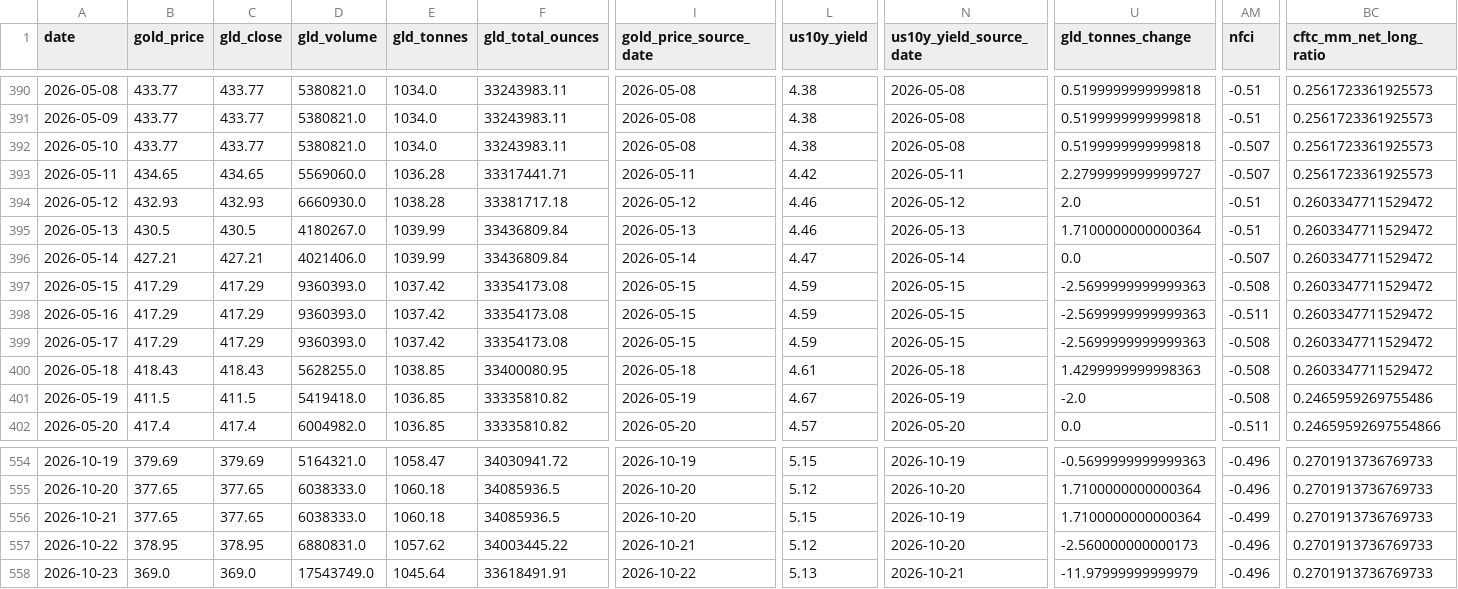
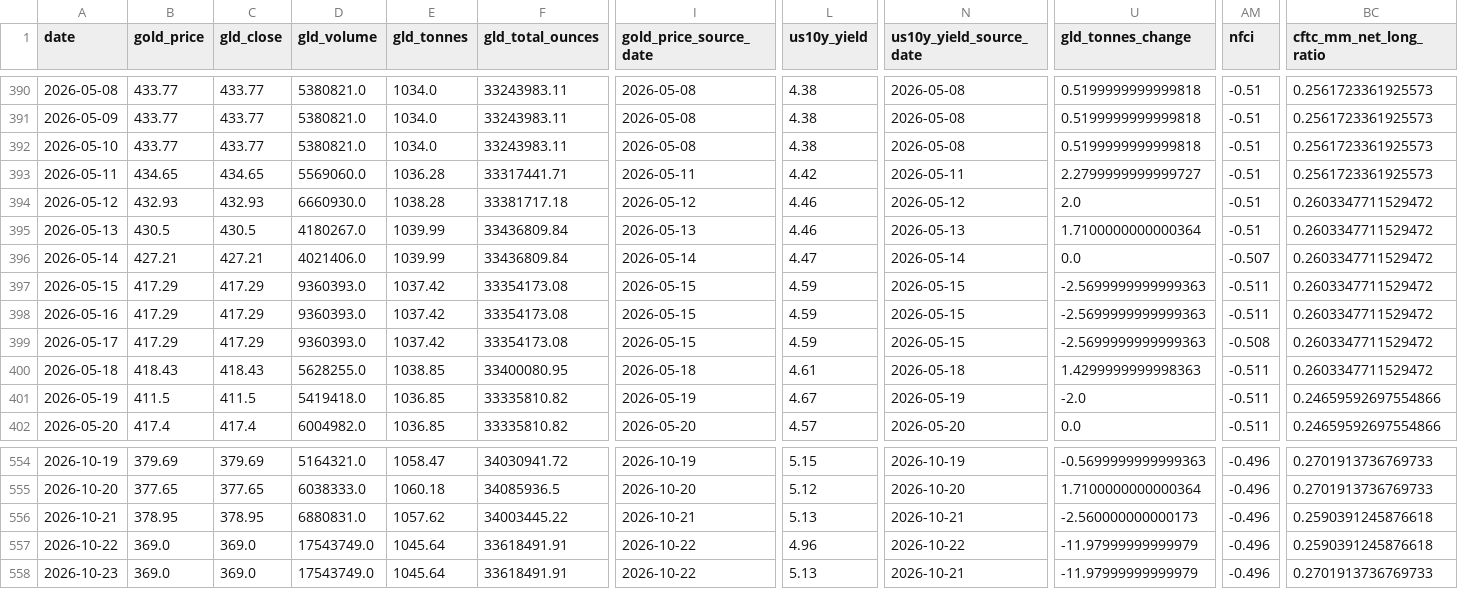
Before and after one commit to lihaoyuan-afk/github-ai-daily-report, a CSV file: GoldHunter/data/history.csv, drawn as a sheet; only a part is shown, gaps mark what is left out; the diff covers the shown part only; the diff names each change by its address in the sheet, - before the commit and + after, or states it on an @@ line.

```diff
--- a/GoldHunter/data/history.csv
+++ b/GoldHunter/data/history.csv
-AM392:AM393 (nfci): -0.507
+AM392:AM393 (nfci): -0.51
-AM397 (nfci): -0.508
+AM397 (nfci): -0.511
-AM400:AM401 (nfci): -0.508
+AM400:AM401 (nfci): -0.511
-BC401 (cftc_mm_net_long_ratio): 0.2465959269755486
+BC401 (cftc_mm_net_long_ratio): 0.24659592697554866
-B556 (gold_price): 377.65
+B556 (gold_price): 378.95
-C556 (gld_close): 377.65
+C556 (gld_close): 378.95
-D556 (gld_volume): 6038333.0
+D556 (gld_volume): 6880831.0
-E556 (gld_tonnes): 1060.18
+E556 (gld_tonnes): 1057.62
-F556 (gld_total_ounces): 34085936.5
+F556 (gld_total_ounces): 34003445.22
-I556 (gold_price_source_date): 2026-10-20
+I556 (gold_price_source_date): 2026-10-21
-L556 (us10y_yield): 5.15
+L556 (us10y_yield): 5.13
-N556 (us10y_yield_source_date): 2026-10-19
+N556 (us10y_yield_source_date): 2026-10-21
-U556 (gld_tonnes_change): 1.7100000000000364
+U556 (gld_tonnes_change): -2.560000000000173
-AM556 (nfci): -0.499
+AM556 (nfci): -0.496
-BC556:BC557 (cftc_mm_net_long_ratio): 0.2701913736769733
+BC556:BC557 (cftc_mm_net_long_ratio): 0.2590391245876618
-B557 (gold_price): 378.95
+B557 (gold_price): 369.0
-C557 (gld_close): 378.95
+C557 (gld_close): 369.0
-D557 (gld_volume): 6880831.0
+D557 (gld_volume): 17543749.0
-E557 (gld_tonnes): 1057.62
+E557 (gld_tonnes): 1045.64
-F557 (gld_total_ounces): 34003445.22
+F557 (gld_total_ounces): 33618491.91
-I557 (gold_price_source_date): 2026-10-21
+I557 (gold_price_source_date): 2026-10-22
-L557 (us10y_yield): 5.12
+L557 (us10y_yield): 4.96
-N557 (us10y_yield_source_date): 2026-10-20
+N557 (us10y_yield_source_date): 2026-10-22
-U557 (gld_tonnes_change): -2.560000000000173
+U557 (gld_tonnes_change): -11.97999999999979
```
Also changed, not shown: 69 edited cells elsewhere in this file, 2 other files.
